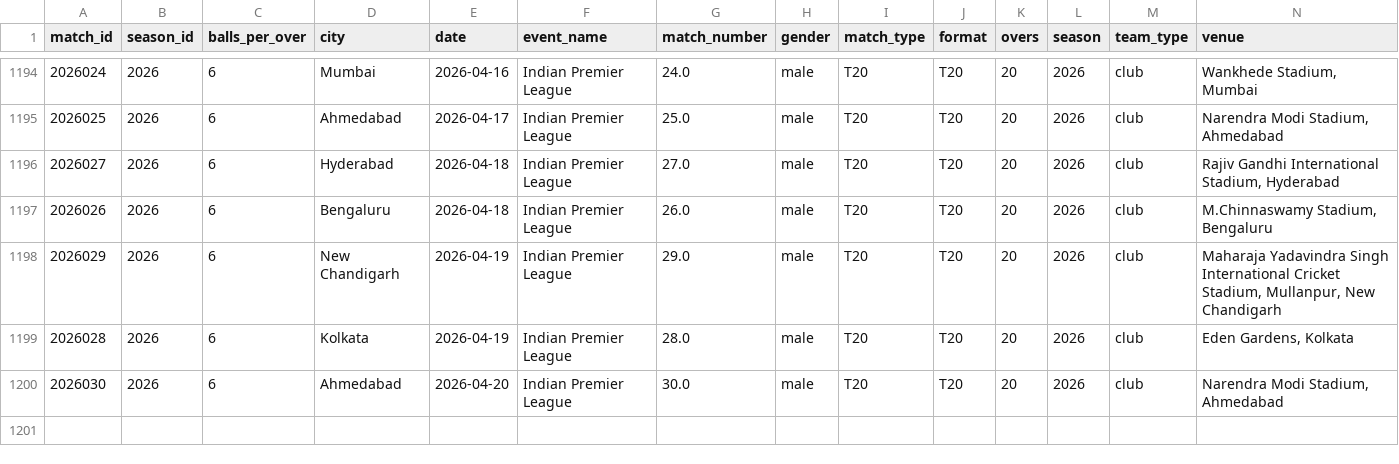
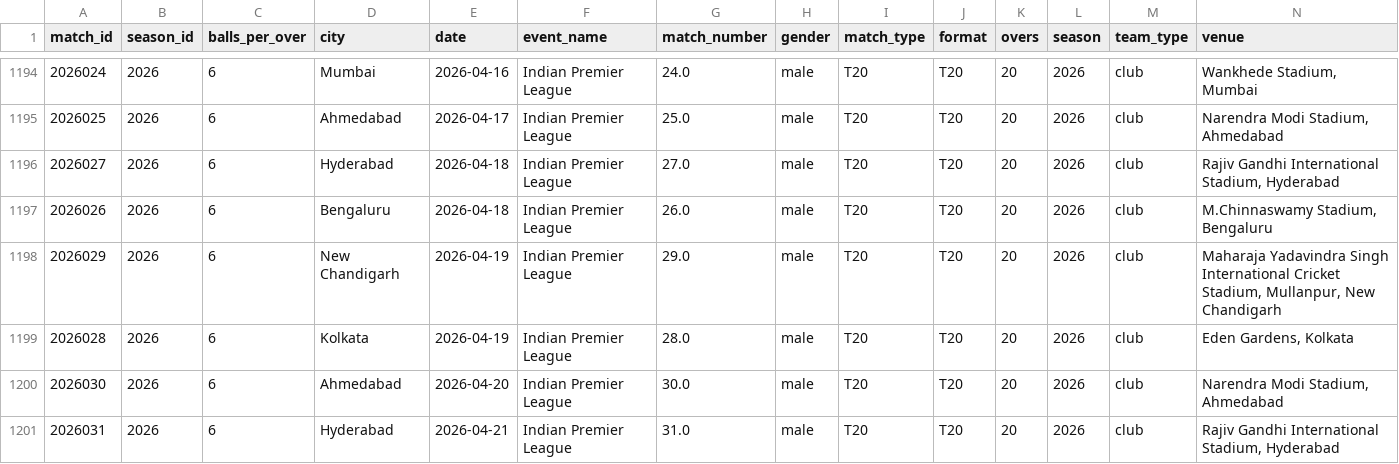
Before and after one commit to saiteja007-mv/IPL-2026-Predictor, a CSV file: Datasets/matches.csv, drawn as a sheet; only a part is shown, gaps mark what is left out; rows hold the shown columns only; the diff names each change by its address in the sheet, - before the commit and + after, or states it on an @@ line.

```diff
--- a/Datasets/matches.csv
+++ b/Datasets/matches.csv
+row 1201: 2026031 | 2026 | 6 | Hyderabad | 2026-04-21 | Indian Premier League | 31.0 | male | T20 | T20 | 20 | 2026 | club | Rajiv Gandhi International Stadium, Hyderabad
```
Also changed, not shown: 5 other files.
